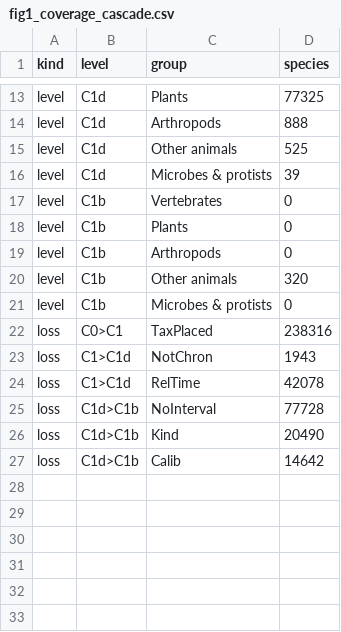
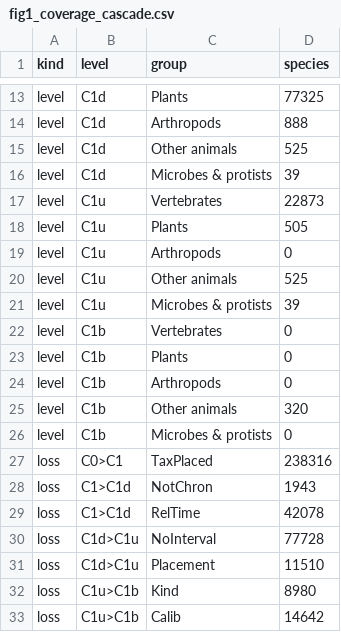
Before and after one commit to franciscorichter/phylo-species-atlas, a CSV file: paper/fig1_coverage_cascade.csv, drawn as a sheet; only a part is shown, gaps mark what is left out.

```diff
--- a/paper/fig1_coverage_cascade.csv
+++ b/paper/fig1_coverage_cascade.csv
@@ -16,2 +16,7 @@ level,C1d,Other animals,525
 level,C1d,Microbes & protists,39
+level,C1u,Vertebrates,22873
+level,C1u,Plants,505
+level,C1u,Arthropods,0
+level,C1u,Other animals,525
+level,C1u,Microbes & protists,39
 level,C1b,Vertebrates,0
@@ -24,4 +29,5 @@ loss,C1>C1d,NotChron,1943
 loss,C1>C1d,RelTime,42078
-loss,C1d>C1b,NoInterval,77728
-loss,C1d>C1b,Kind,20490
-loss,C1d>C1b,Calib,14642
+loss,C1d>C1u,NoInterval,77728
+loss,C1d>C1u,Placement,11510
+loss,C1u>C1b,Kind,8980
+loss,C1u>C1b,Calib,14642
```
Also changed, not shown: paper/crown_ages.csv, paper/supp_terms.csv, 31 other files.
